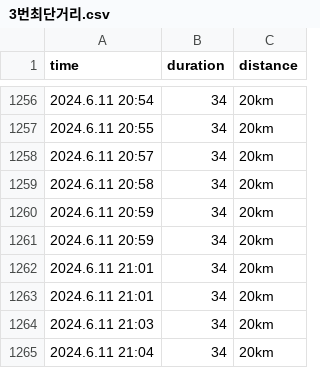
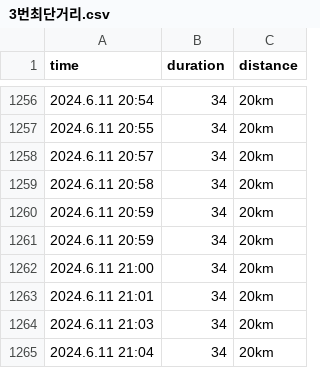
Before and after one commit to just-codingbaby/fastapi_capstone, a CSV file: ic/3번최단거리.csv, drawn as a sheet; only a part is shown, gaps mark what is left out.

Commit message:
finale

```diff
--- a/ic/3번최단거리.csv
+++ b/ic/3번최단거리.csv
@@ -1261,3 +1261,3 @@ time,duration,distance
 2024.6.11 20:59,34,20km
-2024.6.11 21:01,34,20km
+2024.6.11 21:00,34,20km
 2024.6.11 21:01,34,20km
```
